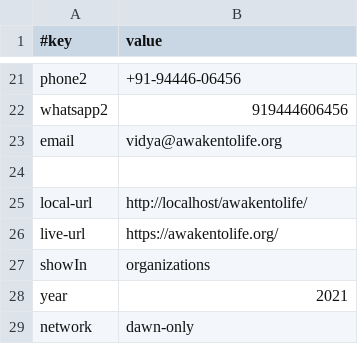
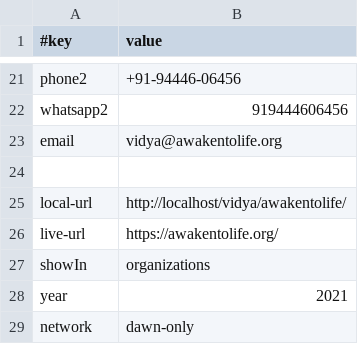
Before and after one commit to amadeus-web-awakentolife/awakentolife, a TSV file: data/site.tsv, drawn as a sheet; only a part is shown, gaps mark what is left out.

```diff
--- a/data/site.tsv
+++ b/data/site.tsv
@@ -24,3 +24,3 @@ email	vidya@awakentolife.org
 
-local-url	http://localhost/awakentolife/
+local-url	http://localhost/vidya/awakentolife/
 live-url	https://awakentolife.org/
```
Also changed, not shown: 10 other files.
